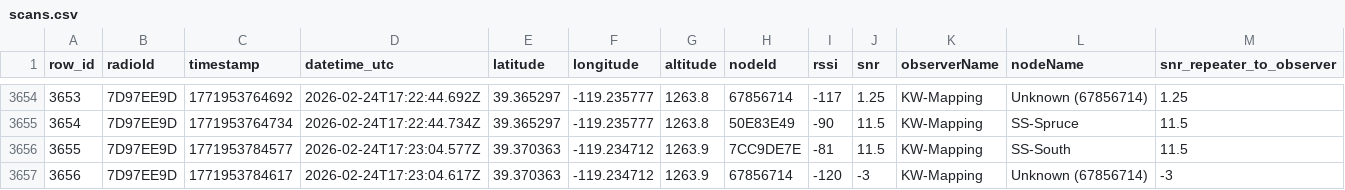
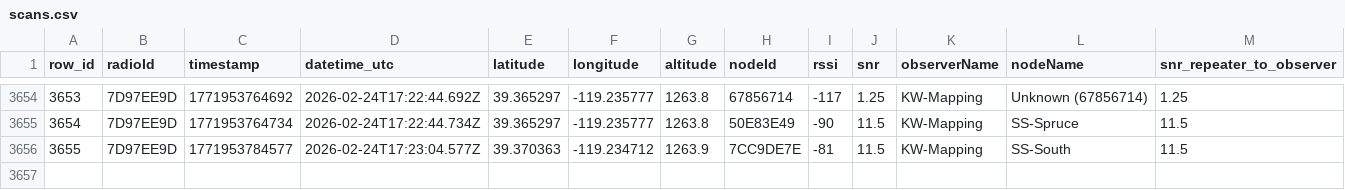
Before and after one commit to just-stuff-tm/mesh-data, a CSV file: scans.csv, drawn as a sheet; only a part is shown, gaps mark what is left out; rows hold the shown columns only; the diff names each change by its address in the sheet, - before the commit and + after, or states it on an @@ line.

```diff
--- a/scans.csv
+++ b/scans.csv
-row 3657: 3656 | 7D97EE9D | 1771953784617 | 2026-02-24T17:23:04.617Z | 39.370363 | -119.234712 | 1263.9 | 67856714 | -120 | -3 | KW-Mapping | Unknown (67856714) | -3
```
